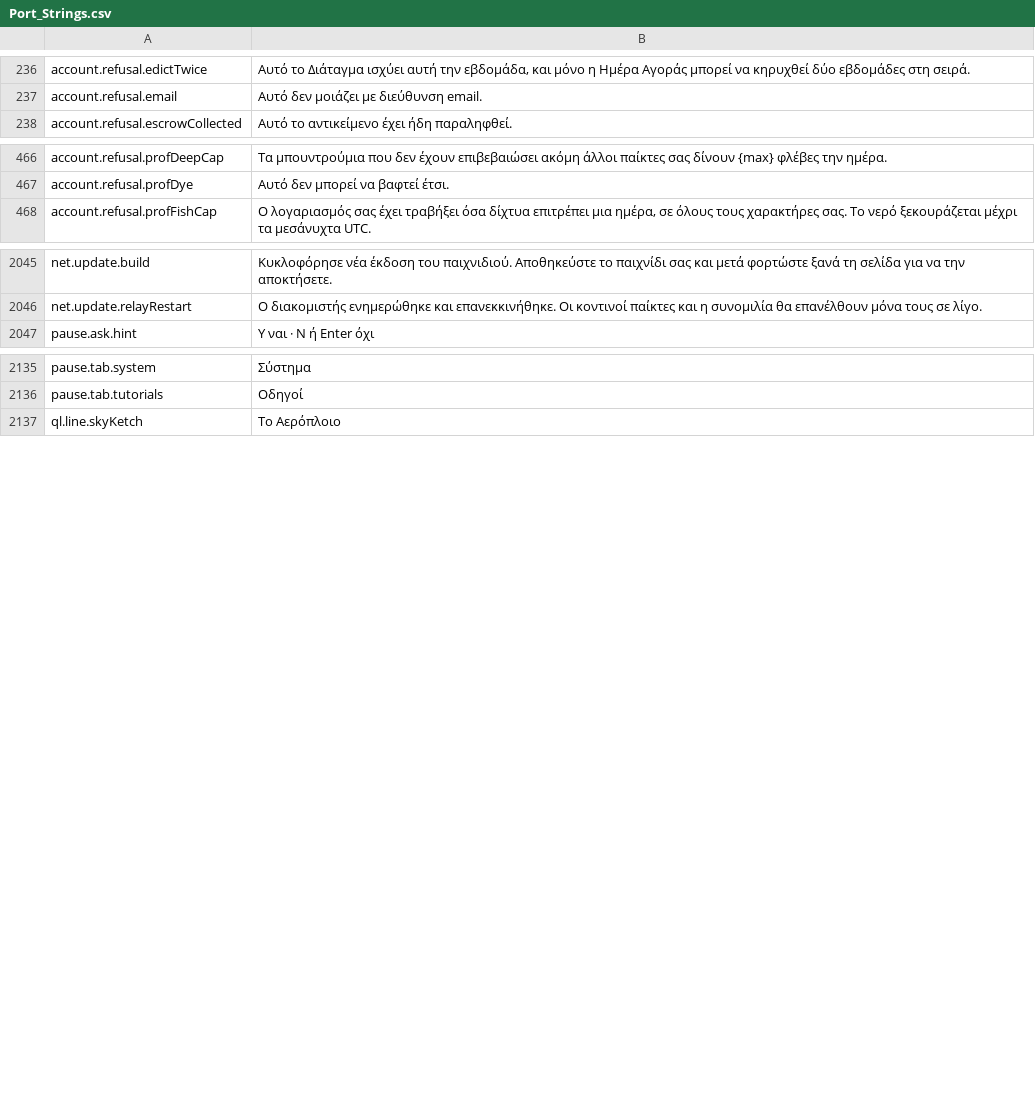
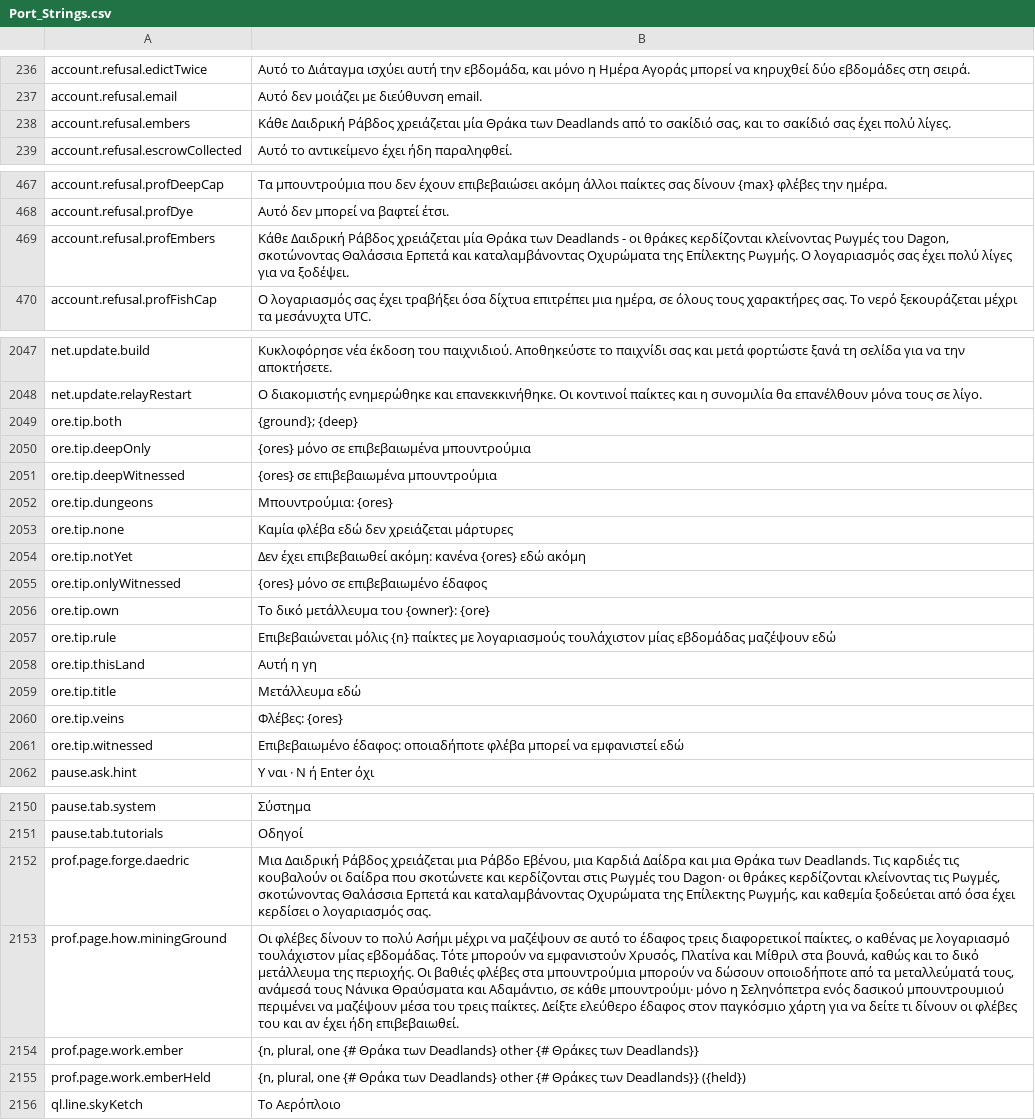
Before and after one commit to Hazerre/daggerfall-js-source, a CSV file: locales/el/Port_Strings.csv, drawn as a sheet; only a part is shown, gaps mark what is left out; the diff names each change by its address in the sheet, - before the commit and + after, or states it on an @@ line.

```diff
--- a/locales/el/Port_Strings.csv
+++ b/locales/el/Port_Strings.csv
+row 238: account.refusal.embers | Κάθε Δαιδρική Ράβδος χρειάζεται μία Θράκα των Deadlands από το σακίδιό σας, και το σακίδιό σας έχει πολύ λίγες.
+row 469: account.refusal.profEmbers | Κάθε Δαιδρική Ράβδος χρειάζεται μία Θράκα των Deadlands - οι θράκες κερδίζονται κλείνοντας Ρωγμές του Dagon, σκοτώνοντας Θαλάσσια Ερπετά και καταλαμβάνοντας Οχυρώματα της Επίλεκτης Ρωγμής. Ο λογαριασμός σας έχει πολύ λίγες για να ξοδέψει.
+row 2049: ore.tip.both | {ground}; {deep}
+row 2050: ore.tip.deepOnly | {ores} μόνο σε επιβεβαιωμένα μπουντρούμια
+row 2051: ore.tip.deepWitnessed | {ores} σε επιβεβαιωμένα μπουντρούμια
+row 2052: ore.tip.dungeons | Μπουντρούμια: {ores}
+row 2053: ore.tip.none | Καμία φλέβα εδώ δεν χρειάζεται μάρτυρες
+row 2054: ore.tip.notYet | Δεν έχει επιβεβαιωθεί ακόμη: κανένα {ores} εδώ ακόμη
+row 2055: ore.tip.onlyWitnessed | {ores} μόνο σε επιβεβαιωμένο έδαφος
+row 2056: ore.tip.own | Το δικό μετάλλευμα του {owner}: {ore}
+row 2057: ore.tip.rule | Επιβεβαιώνεται μόλις {n} παίκτες με λογαριασμούς τουλάχιστον μίας εβδομάδας μαζέψουν εδώ
+row 2058: ore.tip.thisLand | Αυτή η γη
+row 2059: ore.tip.title | Μετάλλευμα εδώ
+row 2060: ore.tip.veins | Φλέβες: {ores}
+row 2061: ore.tip.witnessed | Επιβεβαιωμένο έδαφος: οποιαδήποτε φλέβα μπορεί να εμφανιστεί εδώ
+row 2152: prof.page.forge.daedric | Μια Δαιδρική Ράβδος χρειάζεται μια Ράβδο Εβένου, μια Καρδιά Δαίδρα και μια Θράκα των Deadlands. Τις καρδιές τις κουβαλούν οι δαίδρα που σκοτώνετε και κερδίζονται στις Ρωγμές του Dagon· οι θράκες κερδίζονται κλείνοντας τις Ρωγμές, σκοτώνοντας Θαλάσσια Ερπετά και καταλαμβάνοντας Οχυρώματα της Επίλεκτης Ρωγμής, και καθεμία ξοδεύεται από όσα έχει κερδίσει ο λογαριασμός σας.
+row 2153: prof.page.how.miningGround | Οι φλέβες δίνουν το πολύ Ασήμι μέχρι να μαζέψουν σε αυτό το έδαφος τρεις διαφορετικοί παίκτες, ο καθένας με λογαριασμό τουλάχιστον μίας εβδομάδας. Τότε μπορούν να εμφανιστούν Χρυσός, Πλατίνα και Μίθριλ στα βουνά, καθώς και το δικό μετάλλευμα της περιοχής. Οι βαθιές φλέβες στα μπουντρούμια μπορούν να δώσουν οποιοδήποτε από τα μεταλλεύματά τους, ανάμεσά τους Νάνικα Θραύσματα και Αδαμάντιο, σε κάθε μπουντρούμι· μόνο η Σεληνόπετρα ενός δασικού μπουντρουμιού περιμένει να μαζέψουν μέσα του τρεις παίκτες. Δείξτε ελεύθερο έδαφος στον παγκόσμιο χάρτη για να δείτε τι δίνουν οι φλέβες του και αν έχει ήδη επιβεβαιωθεί.
+row 2154: prof.page.work.ember | {n, plural, one {# Θράκα των Deadlands} other {# Θράκες των Deadlands}}
+row 2155: prof.page.work.emberHeld | {n, plural, one {# Θράκα των Deadlands} other {# Θράκες των Deadlands}} ({held})
```
Also changed, not shown: locales/bg/Port_Strings.csv, locales/ru/Port_Strings.csv, 48 other files.
